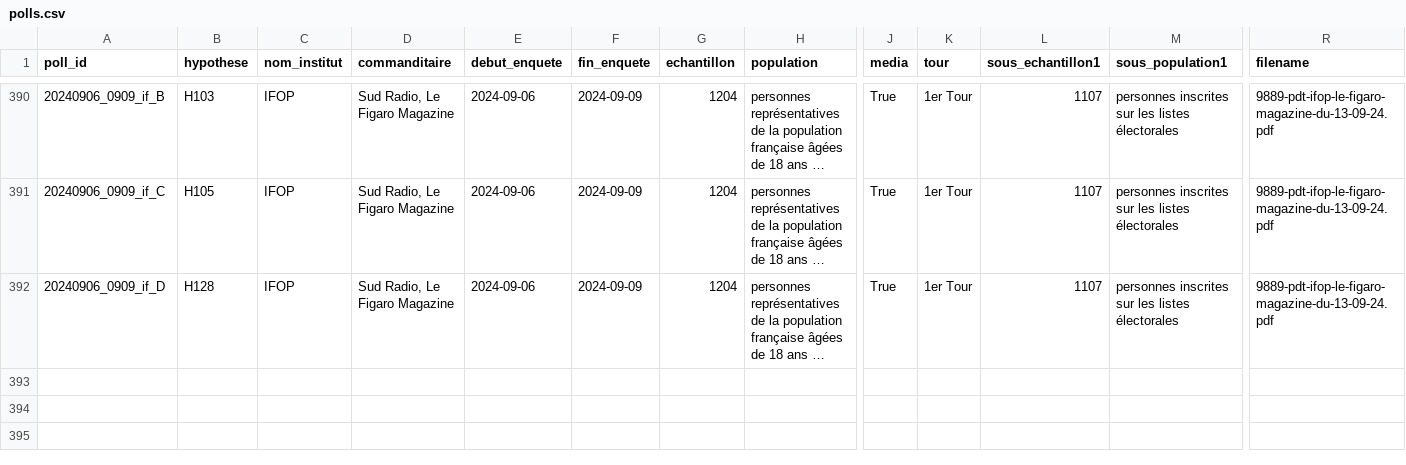
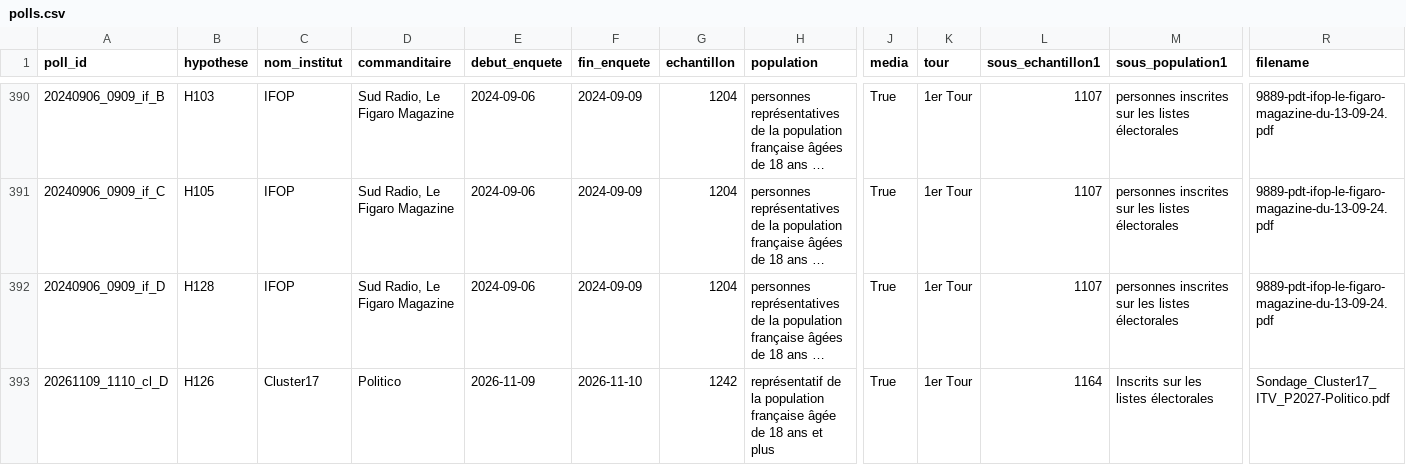
Before and after one commit to EnzoSim/rolling-2027, a CSV file: polls.csv, drawn as a sheet; only a part is shown, gaps mark what is left out; long unchanged cells end in …; rows hold the shown columns only; the diff names each change by its address in the sheet, - before the commit and + after, or states it on an @@ line.

```diff
--- a/polls.csv
+++ b/polls.csv
+row 393: 20261109_1110_cl_D | H126 | Cluster17 | Politico | 2026-11-09 | 2026-11-10 | 1242 | représentatif de la population française âgée de 18 ans et plus | True | 1er Tour | 1164 | Inscrits sur les listes électorales | Sondage_Cluster17_ITV_P2027-Politico.pdf
```
Also changed, not shown: 1 other file.
